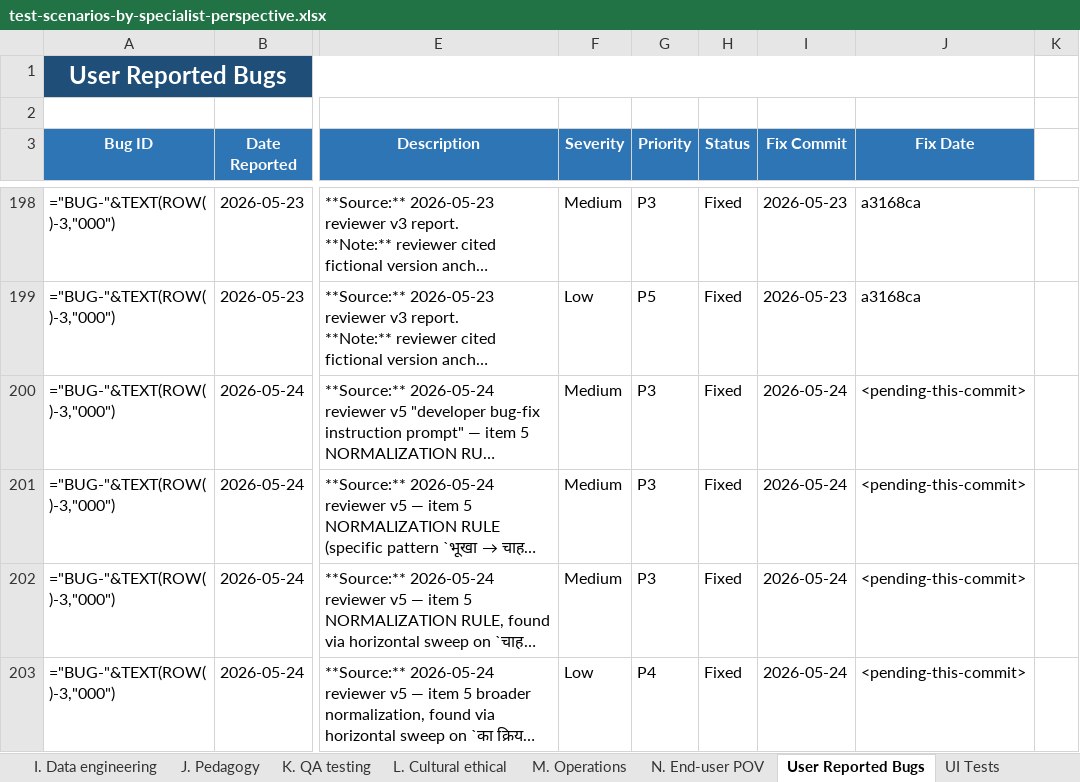
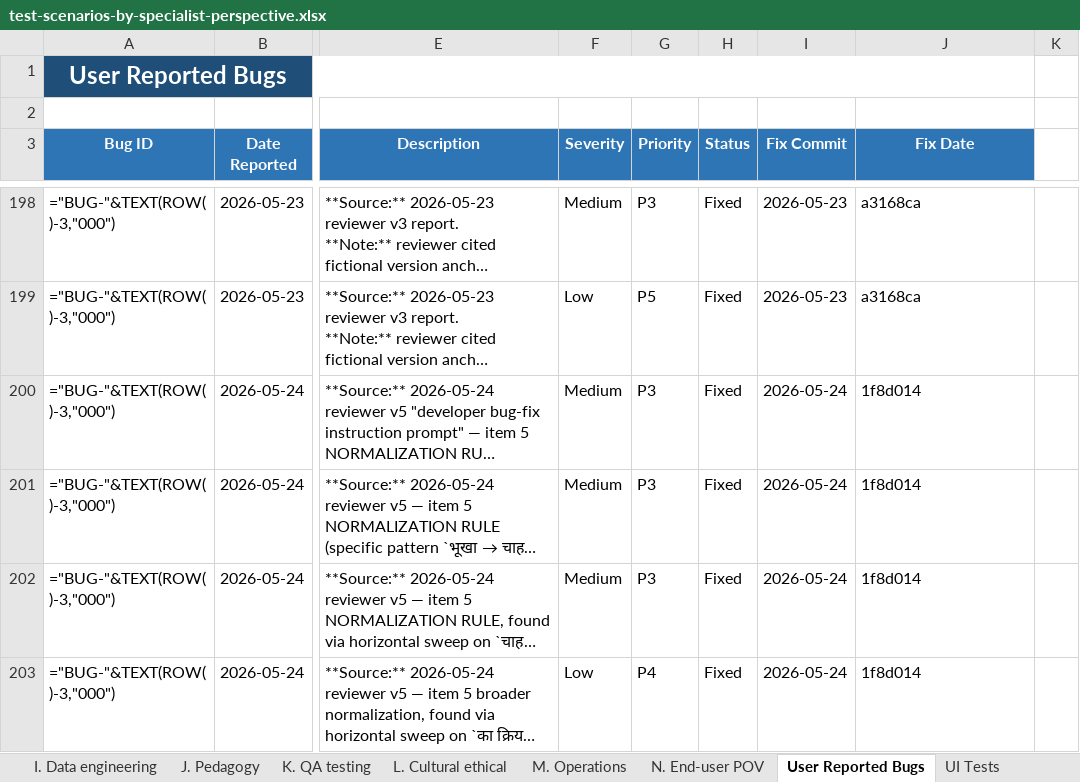
Before and after one commit to gauravaccentureproducts/JLPTSuccess, an Excel workbook: N5/specifications/test-scenarios-by-specialist-perspective.xlsx, sheet User Reported Bugs, drawn as a sheet; only a part is shown, gaps mark what is left out; long unchanged cells end in …; values as stored, in another font and other column widths than the file's, no borders; formulas without a stored value are shown as written; conditional formats not drawn; the diff names each change by its address in the sheet, - before the commit and + after, or states it on an @@ line.

```diff
--- a/N5/specifications/test-scenarios-by-specialist-perspective.xlsx (sheet User Reported Bugs)
+++ b/N5/specifications/test-scenarios-by-specialist-perspective.xlsx (sheet User Reported Bugs)
-J200:J203 (Fix Date): <pending-this-commit>
+J200:J203 (Fix Date): 1f8d014
```
